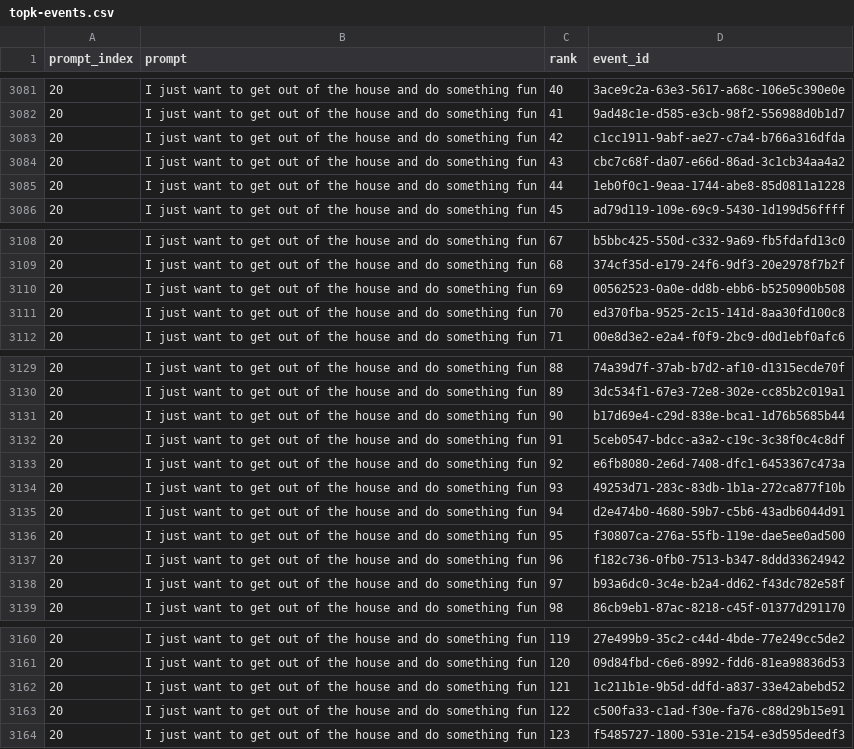
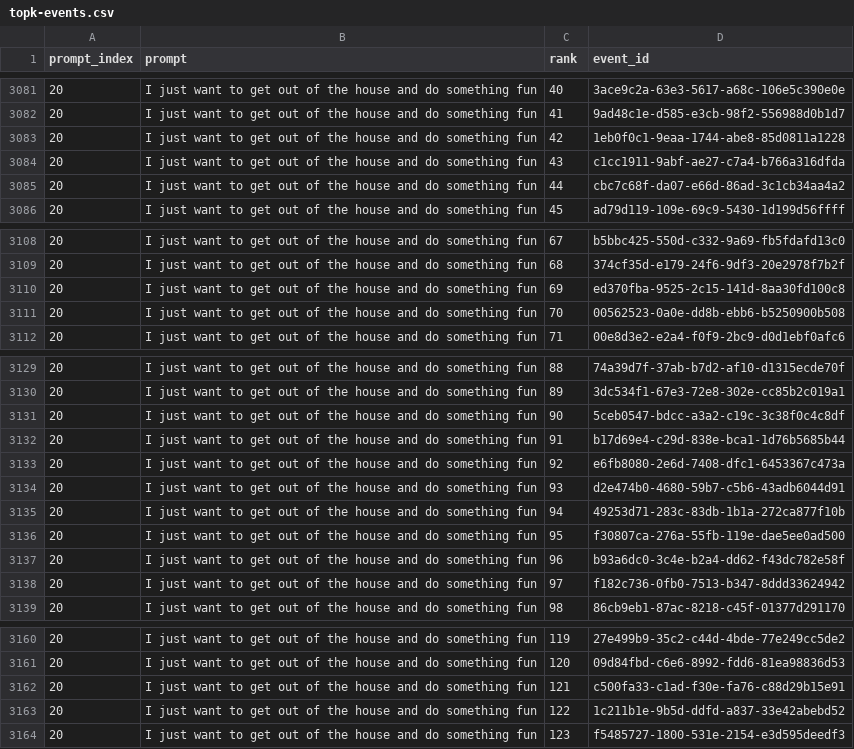
Before and after one commit to pinee/NYC_activity_recommendor, a CSV file: scripts/out/topk-events.csv, drawn as a sheet; only a part is shown, gaps mark what is left out; the diff covers the shown part only.

```diff
--- a/scripts/out/topk-events.csv
+++ b/scripts/out/topk-events.csv
@@ -3082,5 +3082,5 @@ prompt_index,prompt,rank,event_id
 20,"I just want to get out of the house and do something fun",41,9ad48c1e-d585-e3cb-98f2-556988d0b1d7
-20,"I just want to get out of the house and do something fun",42,c1cc1911-9abf-ae27-c7a4-b766a316dfda
-20,"I just want to get out of the house and do something fun",43,cbc7c68f-da07-e66d-86ad-3c1cb34aa4a2
-20,"I just want to get out of the house and do something fun",44,1eb0f0c1-9eaa-1744-abe8-85d0811a1228
+20,"I just want to get out of the house and do something fun",42,1eb0f0c1-9eaa-1744-abe8-85d0811a1228
+20,"I just want to get out of the house and do something fun",43,c1cc1911-9abf-ae27-c7a4-b766a316dfda
+20,"I just want to get out of the house and do something fun",44,cbc7c68f-da07-e66d-86ad-3c1cb34aa4a2
 20,"I just want to get out of the house and do something fun",45,ad79d119-109e-69c9-5430-1d199d56ffff
@@ -3109,4 +3109,4 @@ prompt_index,prompt,rank,event_id
 20,"I just want to get out of the house and do something fun",68,374cf35d-e179-24f6-9df3-20e2978f7b2f
-20,"I just want to get out of the house and do something fun",69,00562523-0a0e-dd8b-ebb6-b5250900b508
-20,"I just want to get out of the house and do something fun",70,ed370fba-9525-2c15-141d-8aa30fd100c8
+20,"I just want to get out of the house and do something fun",69,ed370fba-9525-2c15-141d-8aa30fd100c8
+20,"I just want to get out of the house and do something fun",70,00562523-0a0e-dd8b-ebb6-b5250900b508
 20,"I just want to get out of the house and do something fun",71,00e8d3e2-e2a4-f0f9-2bc9-d0d1ebf0afc6
@@ -3130,10 +3130,10 @@ prompt_index,prompt,rank,event_id
 20,"I just want to get out of the house and do something fun",89,3dc534f1-67e3-72e8-302e-cc85b2c019a1
-20,"I just want to get out of the house and do something fun",90,b17d69e4-c29d-838e-bca1-1d76b5685b44
-20,"I just want to get out of the house and do something fun",91,5ceb0547-bdcc-a3a2-c19c-3c38f0c4c8df
+20,"I just want to get out of the house and do something fun",90,5ceb0547-bdcc-a3a2-c19c-3c38f0c4c8df
+20,"I just want to get out of the house and do something fun",91,b17d69e4-c29d-838e-bca1-1d76b5685b44
 20,"I just want to get out of the house and do something fun",92,e6fb8080-2e6d-7408-dfc1-6453367c473a
-20,"I just want to get out of the house and do something fun",93,49253d71-283c-83db-1b1a-272ca877f10b
-20,"I just want to get out of the house and do something fun",94,d2e474b0-4680-59b7-c5b6-43adb6044d91
+20,"I just want to get out of the house and do something fun",93,d2e474b0-4680-59b7-c5b6-43adb6044d91
+20,"I just want to get out of the house and do something fun",94,49253d71-283c-83db-1b1a-272ca877f10b
 20,"I just want to get out of the house and do something fun",95,f30807ca-276a-55fb-119e-dae5ee0ad500
-20,"I just want to get out of the house and do something fun",96,f182c736-0fb0-7513-b347-8ddd33624942
-20,"I just want to get out of the house and do something fun",97,b93a6dc0-3c4e-b2a4-dd62-f43dc782e58f
+20,"I just want to get out of the house and do something fun",96,b93a6dc0-3c4e-b2a4-dd62-f43dc782e58f
+20,"I just want to get out of the house and do something fun",97,f182c736-0fb0-7513-b347-8ddd33624942
 20,"I just want to get out of the house and do something fun",98,86cb9eb1-87ac-8218-c45f-01377d291170
@@ -3161,4 +3161,4 @@ prompt_index,prompt,rank,event_id
 20,"I just want to get out of the house and do something fun",120,09d84fbd-c6e6-8992-fdd6-81ea98836d53
-20,"I just want to get out of the house and do something fun",121,1c211b1e-9b5d-ddfd-a837-33e42abebd52
-20,"I just want to get out of the house and do something fun",122,c500fa33-c1ad-f30e-fa76-c88d29b15e91
+20,"I just want to get out of the house and do something fun",121,c500fa33-c1ad-f30e-fa76-c88d29b15e91
+20,"I just want to get out of the house and do something fun",122,1c211b1e-9b5d-ddfd-a837-33e42abebd52
 20,"I just want to get out of the house and do something fun",123,f5485727-1800-531e-2154-e3d595deedf3
```
Also changed, not shown: 2 edited cells elsewhere in this file, 4 other files.
